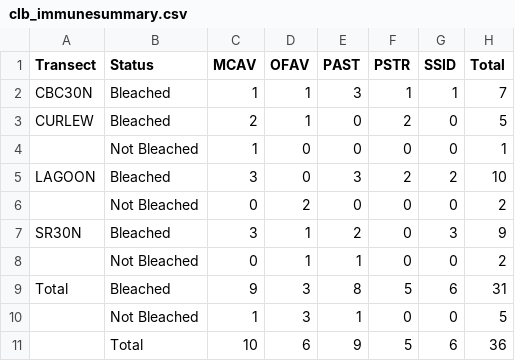
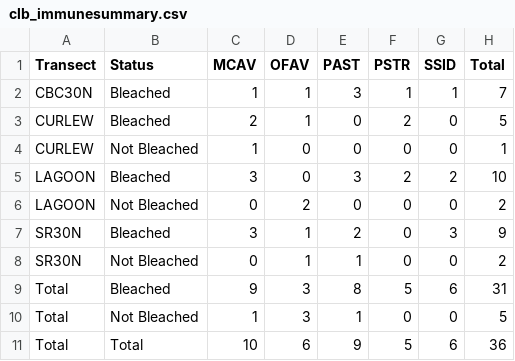
Before and after one commit to brookewicz/Code_notebook, a CSV file: tables/clb_immunesummary.csv, drawn as a sheet; the diff names each change by its address in the sheet, - before the commit and + after, or states it on an @@ line.

```diff
--- a/tables/clb_immunesummary.csv
+++ b/tables/clb_immunesummary.csv
-A4 (Transect): (empty)
+A4 (Transect): CURLEW
-A6 (Transect): (empty)
+A6 (Transect): LAGOON
-A8 (Transect): (empty)
+A8 (Transect): SR30N
-A10:A11 (Transect): (empty)
+A10:A11 (Transect): Total
```
Also changed, not shown: tables/clb_taggedsummary.csv.
